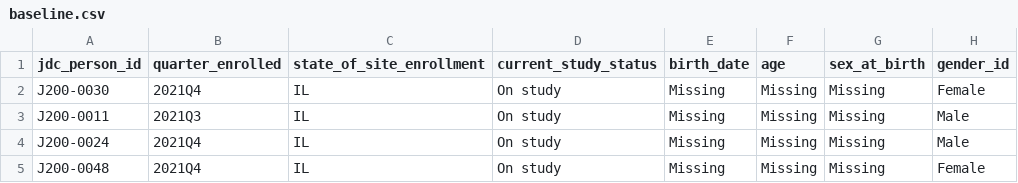
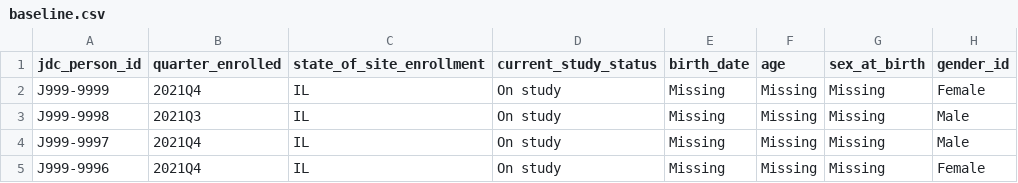
Before and after one commit to jcoin-maarc/jdc-utilities, a CSV file: data/core-measures-test/data/baseline.csv, drawn as a sheet; only a part is shown; the diff names each change by its address in the sheet, - before the commit and + after, or states it on an @@ line.

Commit message:
Bugfixes to test dataset (need to have linked records (ids) to pass sheepdog validation)

```diff
--- a/data/core-measures-test/data/baseline.csv
+++ b/data/core-measures-test/data/baseline.csv
-A2 (jdc_person_id): J200-0030
+A2 (jdc_person_id): J999-9999
-A3 (jdc_person_id): J200-0011
+A3 (jdc_person_id): J999-9998
-A4 (jdc_person_id): J200-0024
+A4 (jdc_person_id): J999-9997
-A5 (jdc_person_id): J200-0048
+A5 (jdc_person_id): J999-9996
```
Also changed, not shown: 7 other files.
